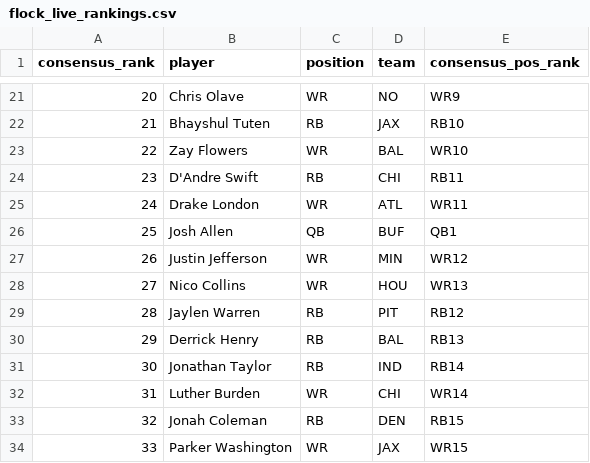
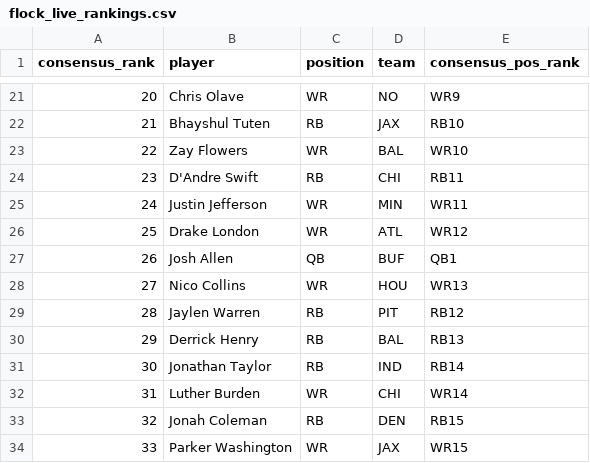
Before and after one commit to dylanlee21/Fantasy-Edge, a CSV file: data/2026/flock_live_rankings.csv, drawn as a sheet; only a part is shown, gaps mark what is left out; removed rows and columns are numbered as before the commit, all else as after; the diff names each change by its address in the sheet, - before the commit and + after, or states it on an @@ line.

Commit message:
Live rankings: Jefferson above London

```diff
--- a/data/2026/flock_live_rankings.csv
+++ b/data/2026/flock_live_rankings.csv
+row 25: 24 | Justin Jefferson | WR | MIN | WR11
@@ column A (consensus_rank) renumbered between rows 26 and 27 @@
-E26 (consensus_pos_rank): WR11
+E26 (consensus_pos_rank): WR12
-row 27: 26 | Justin Jefferson | WR | MIN | WR12
```
